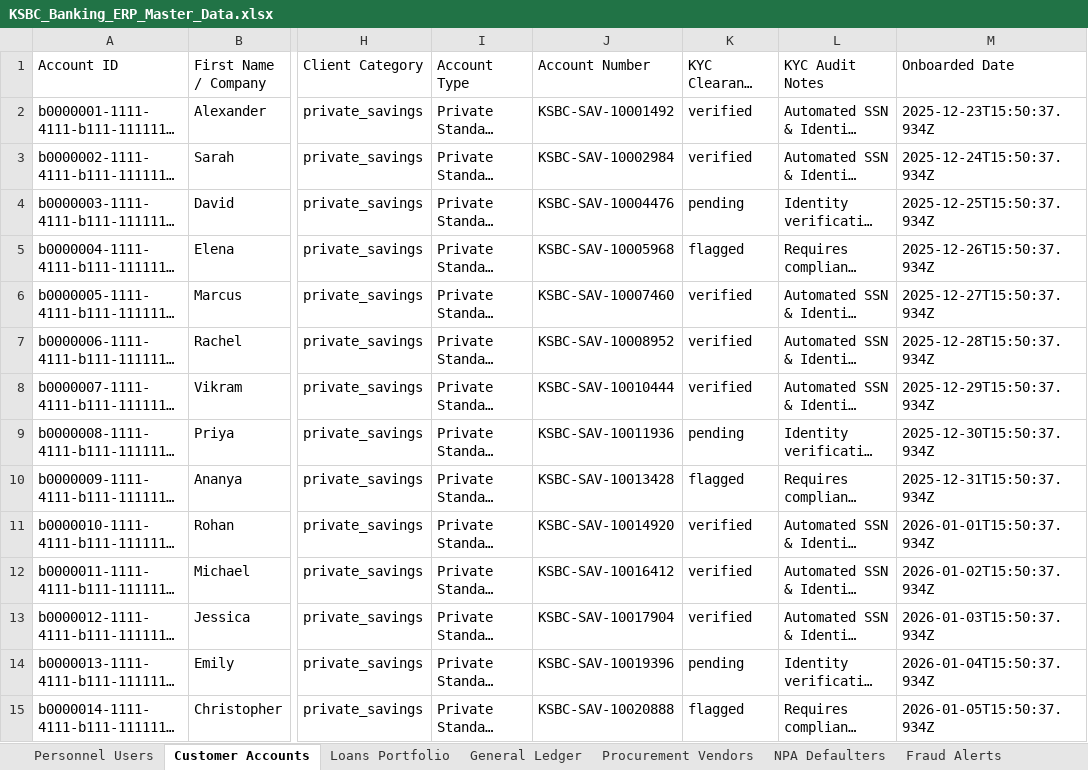
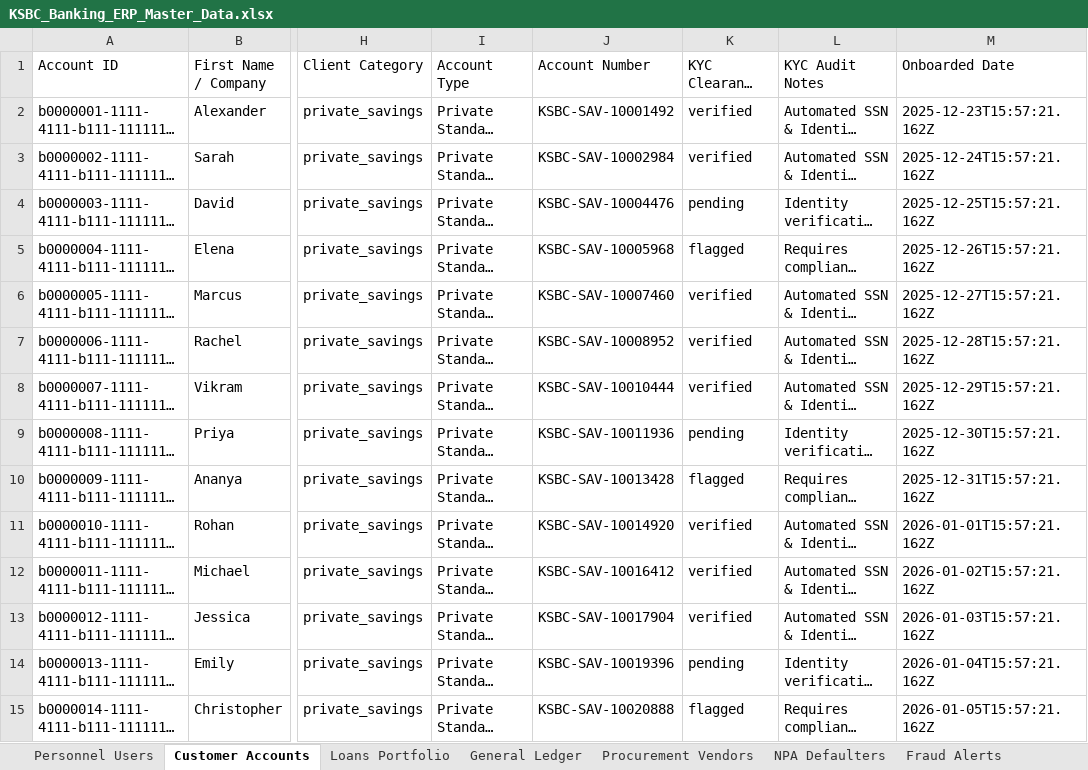
Before and after one commit to SrinivasKatherapaka/KSBC, an Excel workbook: KSBC_Banking_ERP_Master_Data.xlsx, sheet Customer Accounts, drawn as a sheet; only a part is shown, gaps mark what is left out; long unchanged cells end in …; values as stored, in another font and other column widths than the file's, no borders; the diff covers the shown part only; the diff names each change by its address in the sheet, - before the commit and + after, or states it on an @@ line.

```diff
--- a/KSBC_Banking_ERP_Master_Data.xlsx (sheet Customer Accounts)
+++ b/KSBC_Banking_ERP_Master_Data.xlsx (sheet Customer Accounts)
-M2 (Onboarded Date): 2025-12-23T15:50:37.934Z
+M2 (Onboarded Date): 2025-12-23T15:57:21.162Z
-M3 (Onboarded Date): 2025-12-24T15:50:37.934Z
+M3 (Onboarded Date): 2025-12-24T15:57:21.162Z
-M4 (Onboarded Date): 2025-12-25T15:50:37.934Z
+M4 (Onboarded Date): 2025-12-25T15:57:21.162Z
-M5 (Onboarded Date): 2025-12-26T15:50:37.934Z
+M5 (Onboarded Date): 2025-12-26T15:57:21.162Z
-M6 (Onboarded Date): 2025-12-27T15:50:37.934Z
+M6 (Onboarded Date): 2025-12-27T15:57:21.162Z
-M7 (Onboarded Date): 2025-12-28T15:50:37.934Z
+M7 (Onboarded Date): 2025-12-28T15:57:21.162Z
-M8 (Onboarded Date): 2025-12-29T15:50:37.934Z
+M8 (Onboarded Date): 2025-12-29T15:57:21.162Z
-M9 (Onboarded Date): 2025-12-30T15:50:37.934Z
+M9 (Onboarded Date): 2025-12-30T15:57:21.162Z
-M10 (Onboarded Date): 2025-12-31T15:50:37.934Z
+M10 (Onboarded Date): 2025-12-31T15:57:21.162Z
-M11 (Onboarded Date): 2026-01-01T15:50:37.934Z
+M11 (Onboarded Date): 2026-01-01T15:57:21.162Z
-M12 (Onboarded Date): 2026-01-02T15:50:37.934Z
+M12 (Onboarded Date): 2026-01-02T15:57:21.162Z
-M13 (Onboarded Date): 2026-01-03T15:50:37.934Z
+M13 (Onboarded Date): 2026-01-03T15:57:21.162Z
-M14 (Onboarded Date): 2026-01-04T15:50:37.934Z
+M14 (Onboarded Date): 2026-01-04T15:57:21.162Z
-M15 (Onboarded Date): 2026-01-05T15:50:37.934Z
+M15 (Onboarded Date): 2026-01-05T15:57:21.162Z
```
Also changed, not shown: 206 edited cells elsewhere in this sheet, sheet Procurement Vendors, sheet Loans Portfolio, sheet Personnel Users, sheet General Ledger, backend/data/KSBC_Banking_ERP_Master_Data.xlsx, 4 other files.
